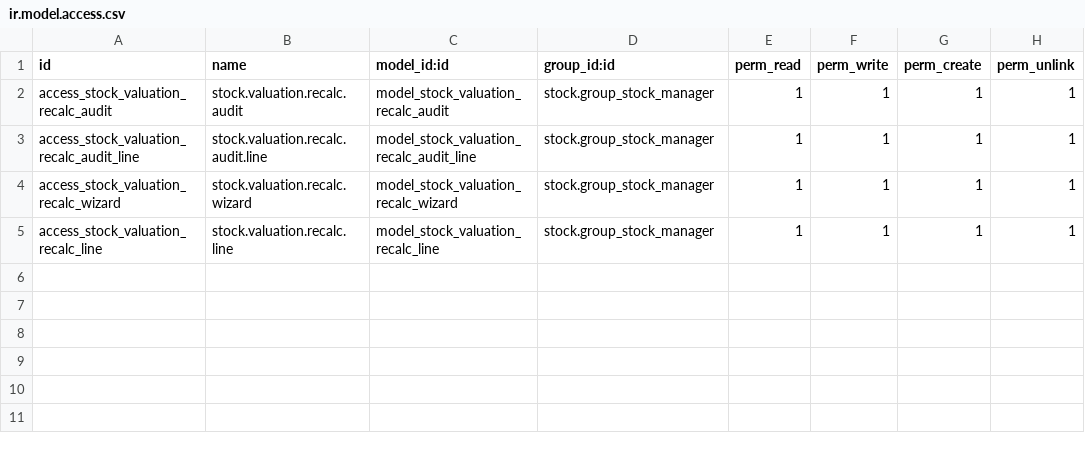
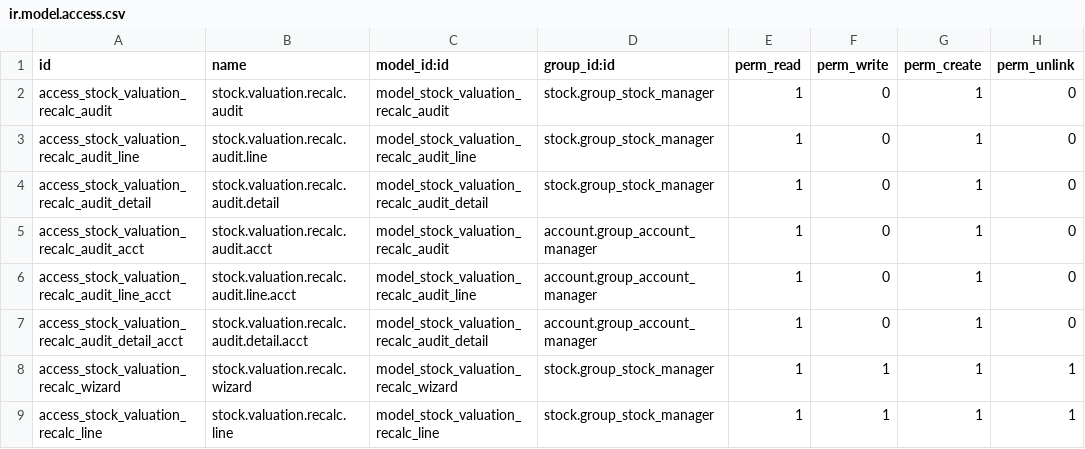
Before and after one commit to avernoid/lekto-19.0, a CSV file: stock_valuation_avco_recalc/security/ir.model.access.csv, drawn as a sheet.

```diff
--- a/stock_valuation_avco_recalc/security/ir.model.access.csv
+++ b/stock_valuation_avco_recalc/security/ir.model.access.csv
@@ -1,4 +1,8 @@
 id,name,model_id:id,group_id:id,perm_read,perm_write,perm_create,perm_unlink
-access_stock_valuation_recalc_audit,stock.valuation.recalc.audit,model_stock_valuation_recalc_audit,stock.group_stock_manager,1,1,1,1
-access_stock_valuation_recalc_audit_line,stock.valuation.recalc.audit.line,model_stock_valuation_recalc_audit_line,stock.group_stock_manager,1,1,1,1
+access_stock_valuation_recalc_audit,stock.valuation.recalc.audit,model_stock_valuation_recalc_audit,stock.group_stock_manager,1,0,1,0
+access_stock_valuation_recalc_audit_line,stock.valuation.recalc.audit.line,model_stock_valuation_recalc_audit_line,stock.group_stock_manager,1,0,1,0
+access_stock_valuation_recalc_audit_detail,stock.valuation.recalc.audit.detail,model_stock_valuation_recalc_audit_detail,stock.group_stock_manager,1,0,1,0
+access_stock_valuation_recalc_audit_acct,stock.valuation.recalc.audit.acct,model_stock_valuation_recalc_audit,account.group_account_manager,1,0,1,0
+access_stock_valuation_recalc_audit_line_acct,stock.valuation.recalc.audit.line.acct,model_stock_valuation_recalc_audit_line,account.group_account_manager,1,0,1,0
+access_stock_valuation_recalc_audit_detail_acct,stock.valuation.recalc.audit.detail.acct,model_stock_valuation_recalc_audit_detail,account.group_account_manager,1,0,1,0
 access_stock_valuation_recalc_wizard,stock.valuation.recalc.wizard,model_stock_valuation_recalc_wizard,stock.group_stock_manager,1,1,1,1
```
Also changed, not shown: 59 other files.
